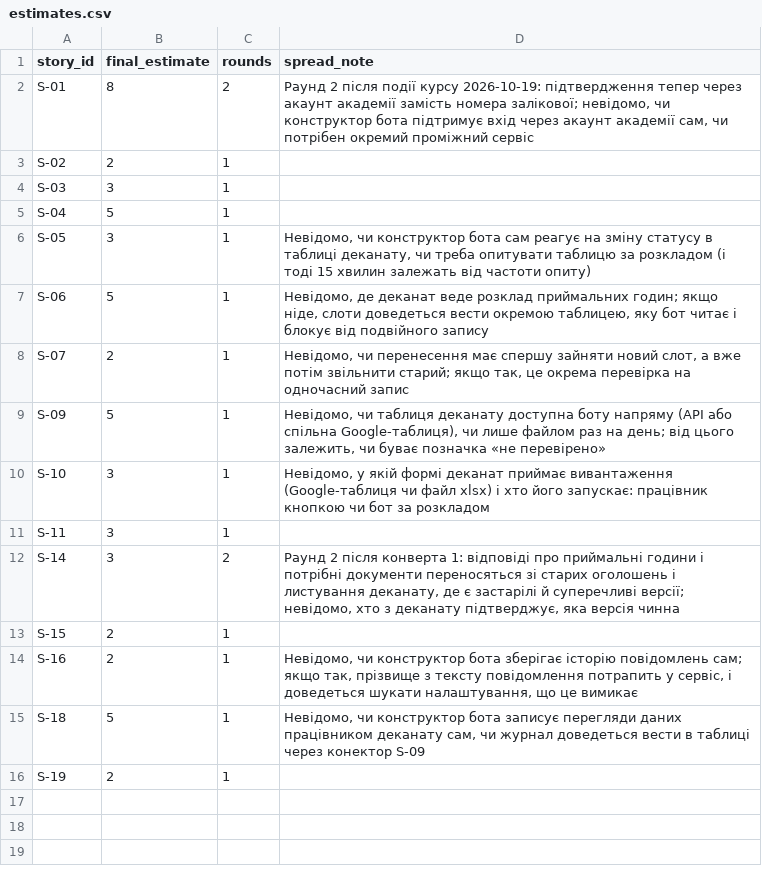
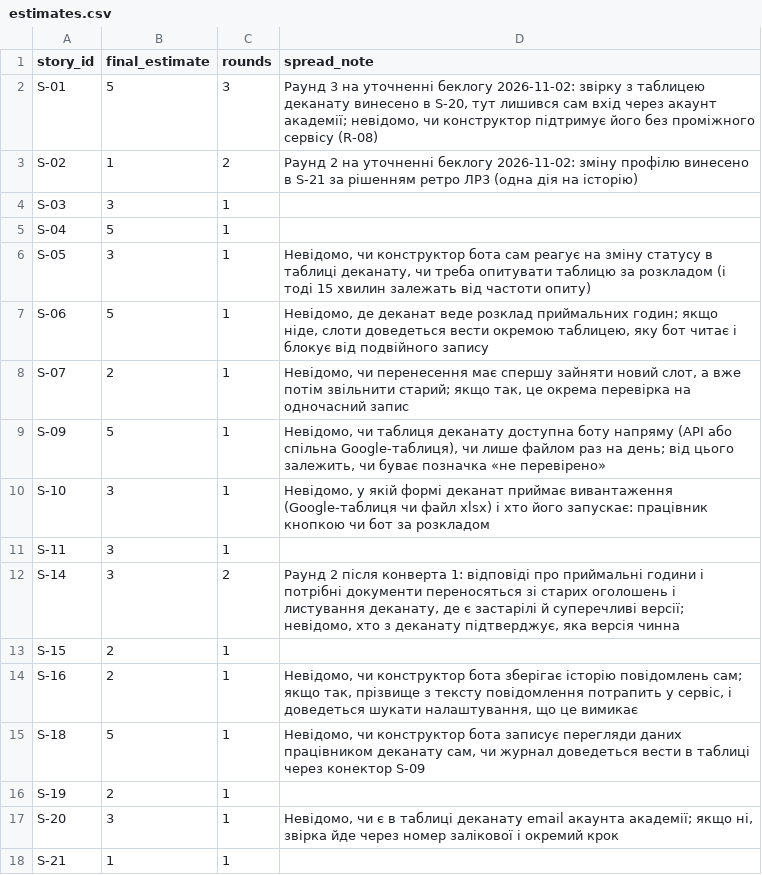
Before and after one commit to oleninbr/pm-2026-kn42-olenin, a CSV file: lr08_poker/estimates.csv, drawn as a sheet.

```diff
--- a/lr08_poker/estimates.csv
+++ b/lr08_poker/estimates.csv
@@ -1,4 +1,4 @@
 story_id,final_estimate,rounds,spread_note
-S-01,8,2,"Раунд 2 після події курсу 2026-10-19: підтвердження тепер через акаунт академії замість номера залікової; невідомо, чи конструктор бота підтримує вхід через акаунт академії сам, чи потрібен окремий проміжний сервіс"
-S-02,2,1,
+S-01,5,3,"Раунд 3 на уточненні беклогу 2026-11-02: звірку з таблицею деканату винесено в S-20, тут лишився сам вхід через акаунт академії; невідомо, чи конструктор підтримує його без проміжного сервісу (R-08)"
+S-02,1,2,Раунд 2 на уточненні беклогу 2026-11-02: зміну профілю винесено в S-21 за рішенням ретро ЛР3 (одна дія на історію)
 S-03,3,1,
@@ -16 +16,3 @@ S-18,5,1,"Невідомо, чи конструктор бота записує
 S-19,2,1,
+S-20,3,1,"Невідомо, чи є в таблиці деканату email акаунта академії; якщо ні, звірка йде через номер залікової і окремий крок"
+S-21,1,1,
```
Also changed, not shown: lr06_backlog/backlog.csv, lr08_poker/votes.csv, 4 other files.
